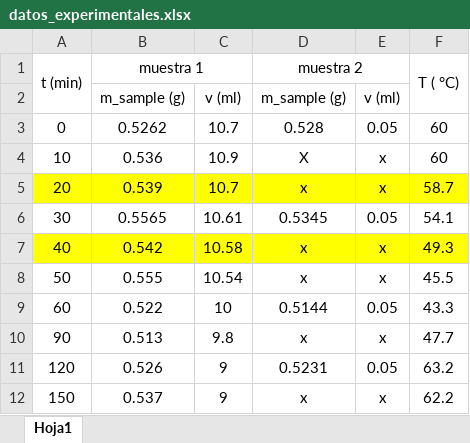
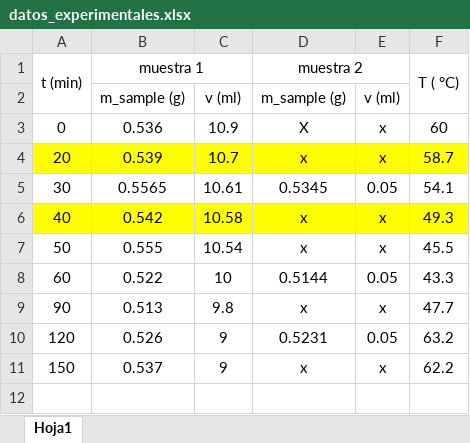
Before and after one commit to BriggitGF/Unit_Operations_II, an Excel workbook: labo2/datos_experimentales.xlsx, sheet Hoja1, drawn as a sheet; values as stored, in another font and other column widths than the file's, no borders; removed rows and columns are numbered as before the commit, all else as after; the diff names each change by its address in the sheet, - before the commit and + after, or states it on an @@ line.

Commit message:
first row deleted

```diff
--- a/labo2/datos_experimentales.xlsx (sheet Hoja1)
+++ b/labo2/datos_experimentales.xlsx (sheet Hoja1)
-row 3: 0 | 0.5262 | 10.7 | 0.528 | 0.05 | 60
-A3 (t (min)): 10
+A3 (t (min)): 0
```
